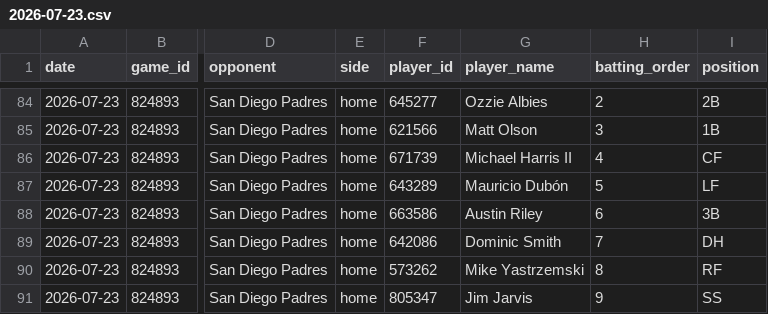
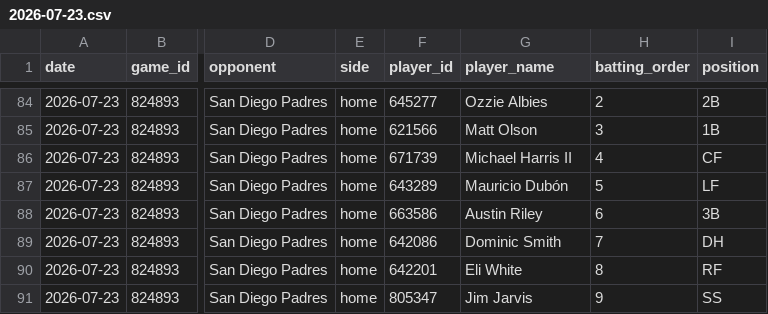
Before and after one commit to judebollera75-ops/mlb-ai-model, a CSV file: data/hitters/2026-07-23.csv, drawn as a sheet; only a part is shown, gaps mark what is left out; the diff covers the shown part only; the diff names each change by its address in the sheet, - before the commit and + after, or states it on an @@ line.

```diff
--- a/data/hitters/2026-07-23.csv
+++ b/data/hitters/2026-07-23.csv
-F90 (player_id): 573262
+F90 (player_id): 642201
-G90 (player_name): Mike Yastrzemski
+G90 (player_name): Eli White
```
Also changed, not shown: 47 edited cells elsewhere in this file, data/hitter_stats/2026-07-23.csv, data/pitcher_stats/2026-07-23.csv, 17 other files.
